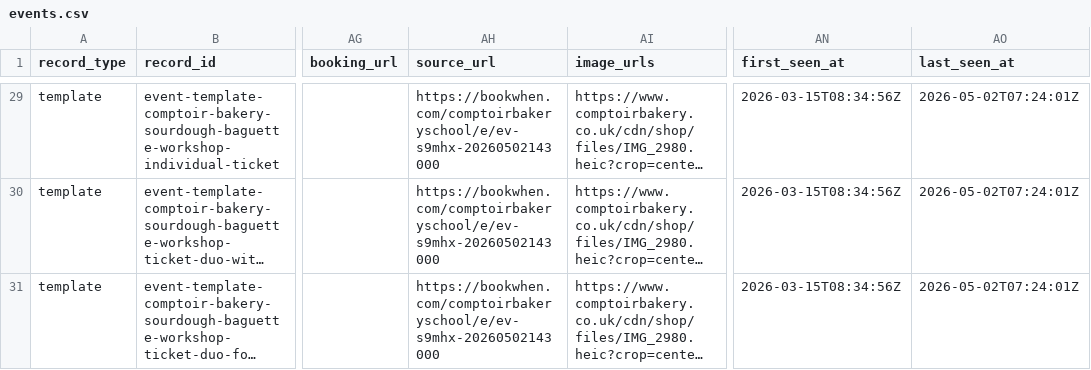
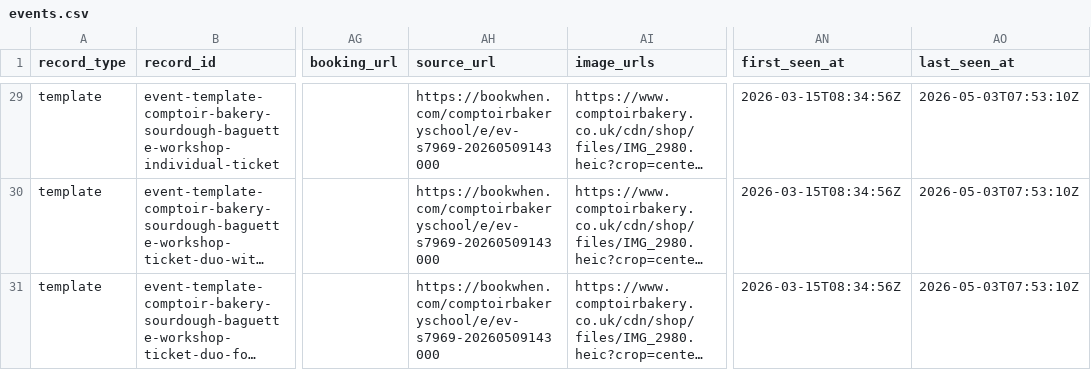
Before and after one commit to Auerlian/RostaScrapers, a CSV file: exports/events.csv, drawn as a sheet; only a part is shown, gaps mark what is left out; long unchanged cells end in …; the diff covers the shown part only; the diff names each change by its address in the sheet, - before the commit and + after, or states it on an @@ line.

```diff
--- a/exports/events.csv
+++ b/exports/events.csv
-AH29:AH31 (source_url): https://bookwhen.com/comptoirbakeryschool/e/ev-s9mhx-20260502143000
+AH29:AH31 (source_url): https://bookwhen.com/comptoirbakeryschool/e/ev-s7969-20260509143000
-AO29:AO31 (last_seen_at): 2026-05-02T07:24:01Z
+AO29:AO31 (last_seen_at): 2026-05-03T07:53:10Z
```
Also changed, not shown: 57 edited cells elsewhere in this file, exports/locations.csv, 4 other files.
